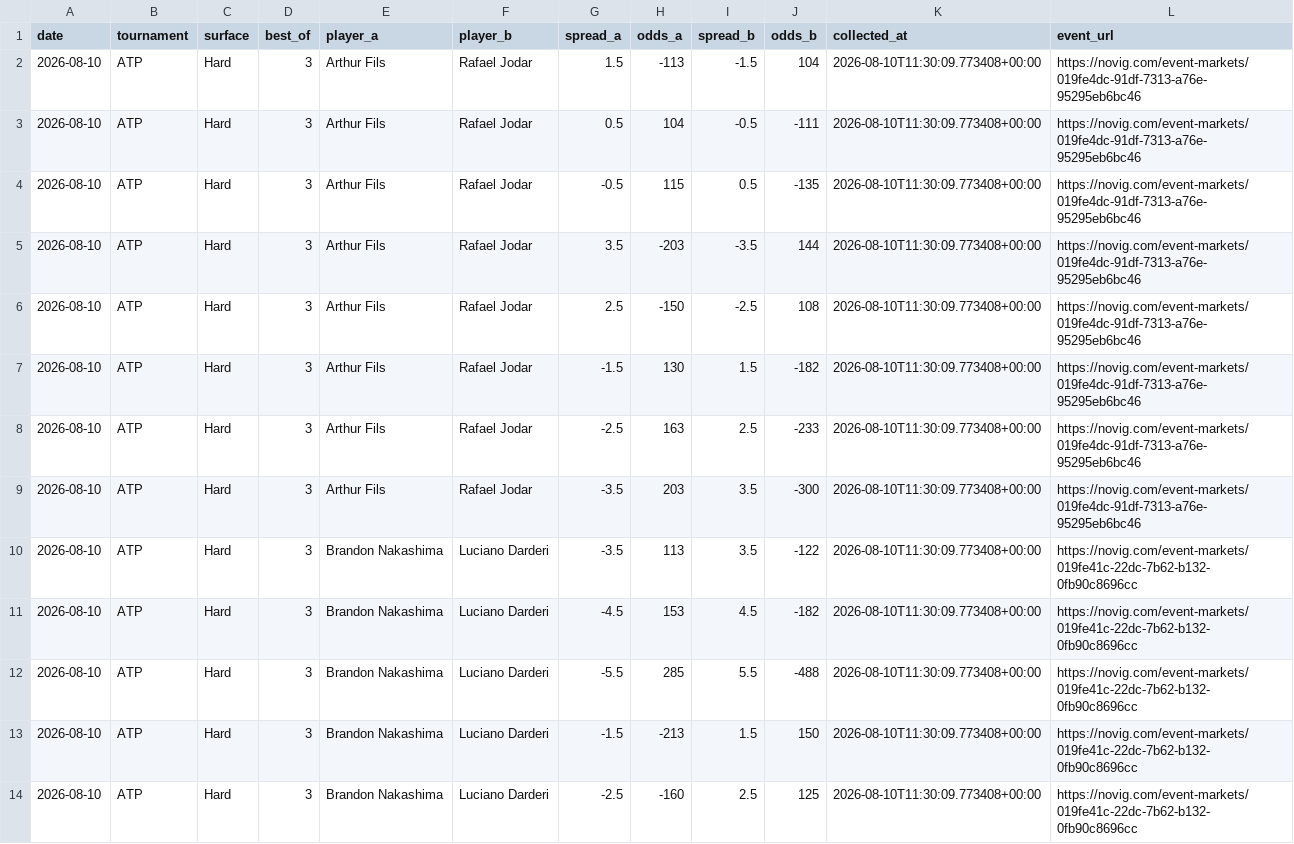
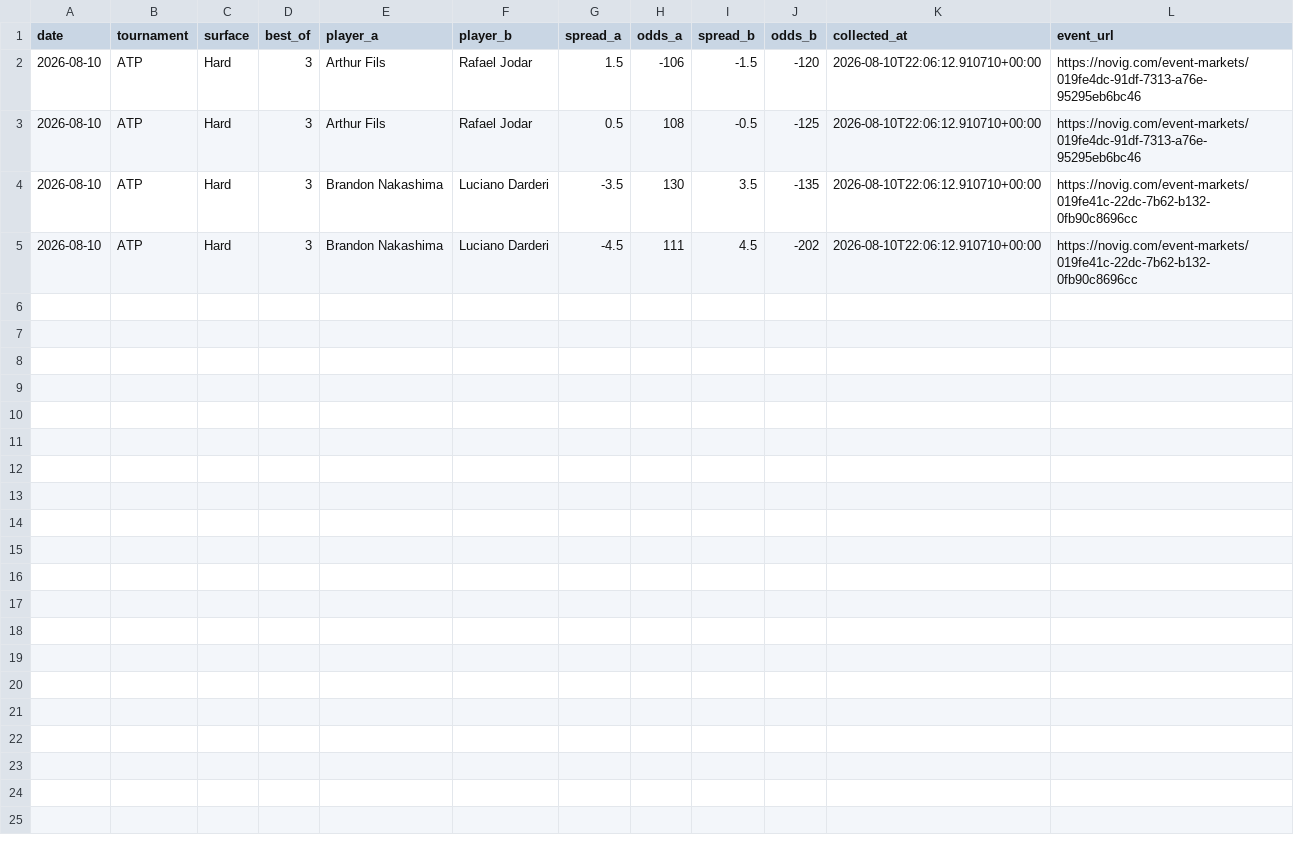
Before and after one commit to dchang0611/tennis-spread-model, a CSV file: data/novig_spreads.csv, drawn as a sheet.

```diff
--- a/data/novig_spreads.csv
+++ b/data/novig_spreads.csv
@@ -1,14 +1,5 @@
 date,tournament,surface,best_of,player_a,player_b,spread_a,odds_a,spread_b,odds_b,collected_at,event_url
-2026-08-10,ATP,Hard,3,Arthur Fils,Rafael Jodar,1.5,-113,-1.5,104,2026-08-10T11:30:09.773408+00:00,https://novig.com/event-markets/019fe4dc-91df-7313-a76e-95295eb6bc46
-2026-08-10,ATP,Hard,3,Arthur Fils,Rafael Jodar,0.5,104,-0.5,-111,2026-08-10T11:30:09.773408+00:00,https://novig.com/event-markets/019fe4dc-91df-7313-a76e-95295eb6bc46
-2026-08-10,ATP,Hard,3,Arthur Fils,Rafael Jodar,-0.5,115,0.5,-135,2026-08-10T11:30:09.773408+00:00,https://novig.com/event-markets/019fe4dc-91df-7313-a76e-95295eb6bc46
-2026-08-10,ATP,Hard,3,Arthur Fils,Rafael Jodar,3.5,-203,-3.5,144,2026-08-10T11:30:09.773408+00:00,https://novig.com/event-markets/019fe4dc-91df-7313-a76e-95295eb6bc46
-2026-08-10,ATP,Hard,3,Arthur Fils,Rafael Jodar,2.5,-150,-2.5,108,2026-08-10T11:30:09.773408+00:00,https://novig.com/event-markets/019fe4dc-91df-7313-a76e-95295eb6bc46
-2026-08-10,ATP,Hard,3,Arthur Fils,Rafael Jodar,-1.5,130,1.5,-182,2026-08-10T11:30:09.773408+00:00,https://novig.com/event-markets/019fe4dc-91df-7313-a76e-95295eb6bc46
-2026-08-10,ATP,Hard,3,Arthur Fils,Rafael Jodar,-2.5,163,2.5,-233,2026-08-10T11:30:09.773408+00:00,https://novig.com/event-markets/019fe4dc-91df-7313-a76e-95295eb6bc46
-2026-08-10,ATP,Hard,3,Arthur Fils,Rafael Jodar,-3.5,203,3.5,-300,2026-08-10T11:30:09.773408+00:00,https://novig.com/event-markets/019fe4dc-91df-7313-a76e-95295eb6bc46
-2026-08-10,ATP,Hard,3,Brandon Nakashima,Luciano Darderi,-3.5,113,3.5,-122,2026-08-10T11:30:09.773408+00:00,https://novig.com/event-markets/019fe41c-22dc-7b62-b132-0fb90c8696cc
-2026-08-10,ATP,Hard,3,Brandon Nakashima,Luciano Darderi,-4.5,153,4.5,-182,2026-08-10T11:30:09.773408+00:00,https://novig.com/event-markets/019fe41c-22dc-7b62-b132-0fb90c8696cc
-2026-08-10,ATP,Hard,3,Brandon Nakashima,Luciano Darderi,-5.5,285,5.5,-488,2026-08-10T11:30:09.773408+00:00,https://novig.com/event-markets/019fe41c-22dc-7b62-b132-0fb90c8696cc
-2026-08-10,ATP,Hard,3,Brandon Nakashima,Luciano Darderi,-1.5,-213,1.5,150,2026-08-10T11:30:09.773408+00:00,https://novig.com/event-markets/019fe41c-22dc-7b62-b132-0fb90c8696cc
-2026-08-10,ATP,Hard,3,Brandon Nakashima,Luciano Darderi,-2.5,-160,2.5,125,2026-08-10T11:30:09.773408+00:00,https://novig.com/event-markets/019fe41c-22dc-7b62-b132-0fb90c8696cc
+2026-08-10,ATP,Hard,3,Arthur Fils,Rafael Jodar,1.5,-106,-1.5,-120,2026-08-10T22:06:12.910710+00:00,https://novig.com/event-markets/019fe4dc-91df-7313-a76e-95295eb6bc46
+2026-08-10,ATP,Hard,3,Arthur Fils,Rafael Jodar,0.5,108,-0.5,-125,2026-08-10T22:06:12.910710+00:00,https://novig.com/event-markets/019fe4dc-91df-7313-a76e-95295eb6bc46
+2026-08-10,ATP,Hard,3,Brandon Nakashima,Luciano Darderi,-3.5,130,3.5,-135,2026-08-10T22:06:12.910710+00:00,https://novig.com/event-markets/019fe41c-22dc-7b62-b132-0fb90c8696cc
+2026-08-10,ATP,Hard,3,Brandon Nakashima,Luciano Darderi,-4.5,111,4.5,-202,2026-08-10T22:06:12.910710+00:00,https://novig.com/event-markets/019fe41c-22dc-7b62-b132-0fb90c8696cc
```
Also changed, not shown: tennis_model_output/spread_results_history.csv.
